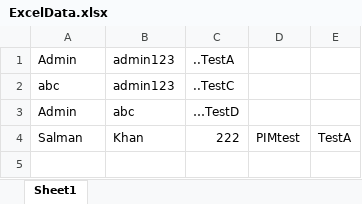
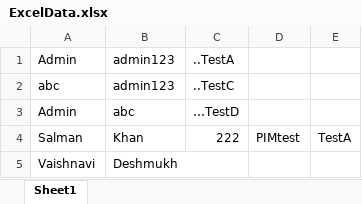
Before and after one commit to deshmukhvaishnavi26/OrangeHRM, an Excel workbook: target/test-classes/ExcelData.xlsx, sheet Sheet1, drawn as a sheet; values as stored, in another font and other column widths than the file's, no borders; the diff names each change by its address in the sheet, - before the commit and + after, or states it on an @@ line.

```diff
--- a/target/test-classes/ExcelData.xlsx (sheet Sheet1)
+++ b/target/test-classes/ExcelData.xlsx (sheet Sheet1)
+row 5: Vaishnavi | Deshmukh
```
Also changed, not shown: 11 other files.
